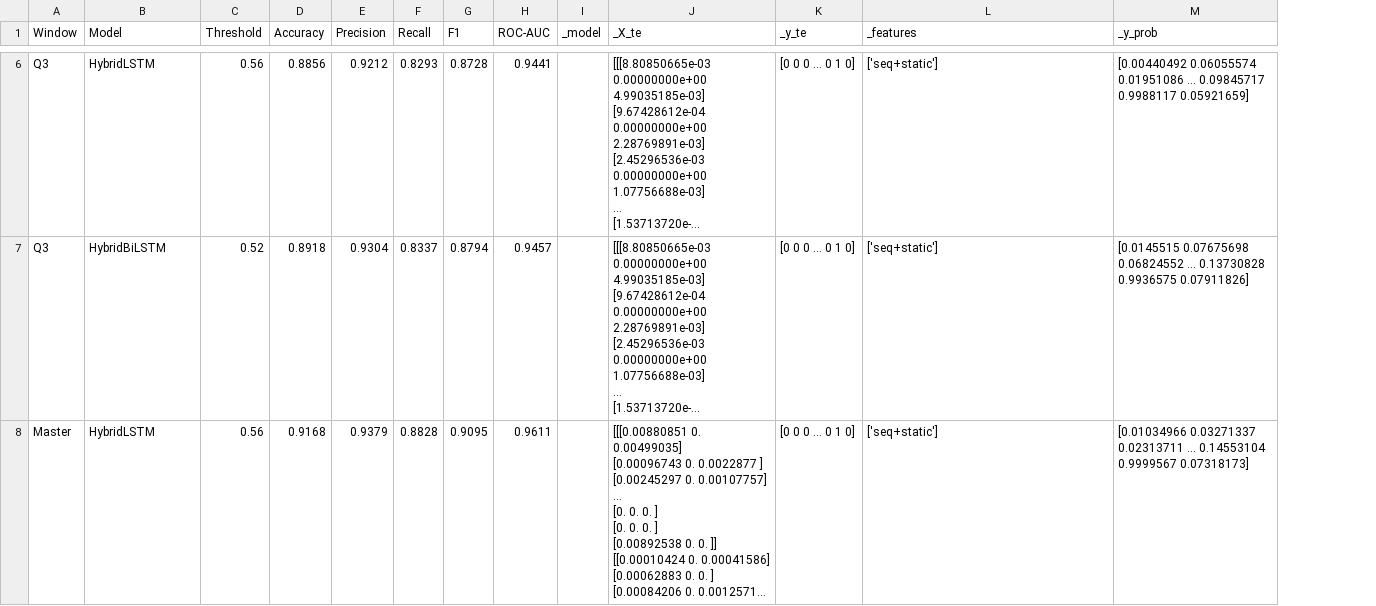
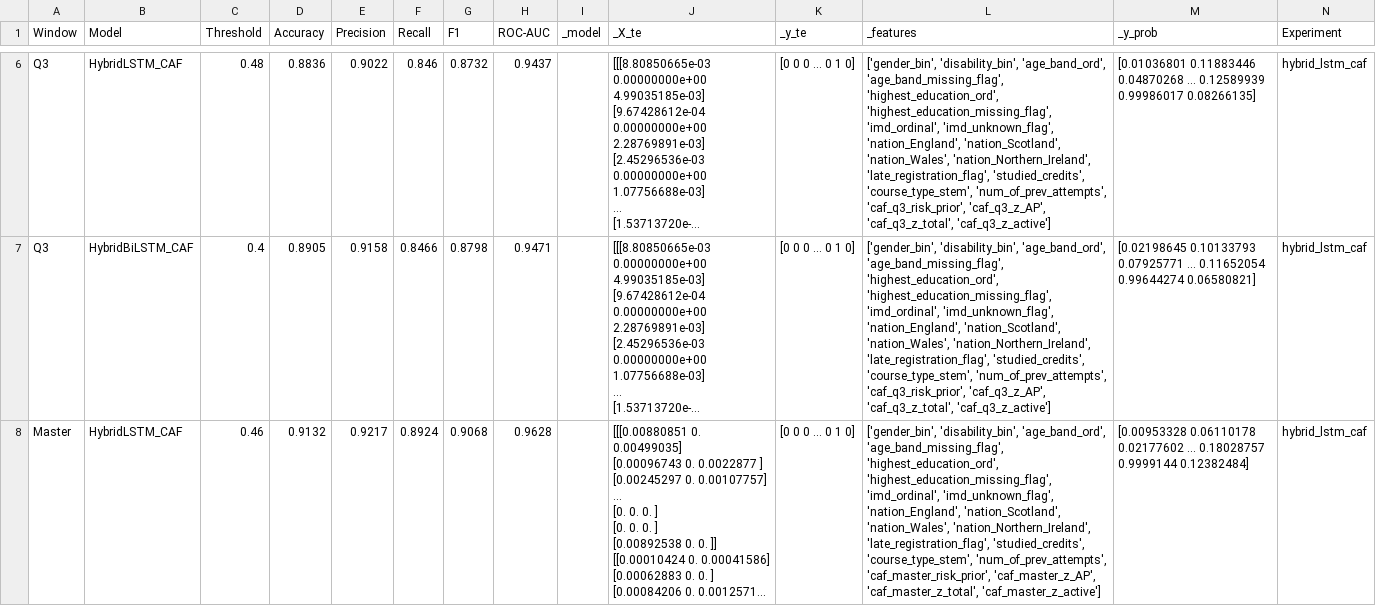
Before and after one commit to Anu-shree-S/oulad-clustered-student-engagement, a CSV file: notebooks/results_hybrid.csv, drawn as a sheet; only a part is shown, gaps mark what is left out; long unchanged cells end in …; the diff covers the shown part only; the diff names each change by its address in the sheet, - before the commit and + after, or states it on an @@ line.

```diff
--- a/notebooks/results_hybrid.csv
+++ b/notebooks/results_hybrid.csv
+column N (Experiment), rows 6-8: all hybrid_lstm_caf
-B6 (Model): HybridLSTM
+B6 (Model): HybridLSTM_CAF
-C6 (Threshold): 0.56
+C6 (Threshold): 0.48
-D6 (Accuracy): 0.8856
+D6 (Accuracy): 0.8836
-E6 (Precision): 0.9212
+E6 (Precision): 0.9022
-F6 (Recall): 0.8293
+F6 (Recall): 0.846
-G6 (F1): 0.8728
+G6 (F1): 0.8732
-H6 (ROC-AUC): 0.9441
+H6 (ROC-AUC): 0.9437
-L6:L7 (_features): ['seq+static']
+L6:L7 (_features): ['gender_bin', 'disability_bin', 'age_band_ord', 'age_band_missing_flag', 'highest_education_ord', 'highest_education_missing_flag', 'imd_ordinal', 'imd_unknown_flag', 'nation_England', 'nation_Scotland', 'nation_Wales', 'nation_Northern_Ireland', 'late_registration_flag', 'studied_credits', 'course_type_stem', 'num_of_prev_attempts', 'caf_q3_risk_prior', 'caf_q3_z_AP', 'caf_q3_z_total', 'caf_q3_z_active']
-M6 (_y_prob): [0.00440492 0.06055574 0.01951086 ... 0.09845717 0.9988117 0.05921659]
+M6 (_y_prob): [0.01036801 0.11883446 0.04870268 ... 0.12589939 0.99986017 0.08266135]
-B7 (Model): HybridBiLSTM
+B7 (Model): HybridBiLSTM_CAF
-C7 (Threshold): 0.52
+C7 (Threshold): 0.4
-D7 (Accuracy): 0.8918
+D7 (Accuracy): 0.8905
-E7 (Precision): 0.9304
+E7 (Precision): 0.9158
-F7 (Recall): 0.8337
+F7 (Recall): 0.8466
-G7 (F1): 0.8794
+G7 (F1): 0.8798
-H7 (ROC-AUC): 0.9457
+H7 (ROC-AUC): 0.9471
-M7 (_y_prob): [0.0145515 0.07675698 0.06824552 ... 0.13730828 0.9936575 0.07911826]
+M7 (_y_prob): [0.02198645 0.10133793 0.07925771 ... 0.11652054 0.99644274 0.06580821]
-B8 (Model): HybridLSTM
+B8 (Model): HybridLSTM_CAF
-C8 (Threshold): 0.56
+C8 (Threshold): 0.46
-D8 (Accuracy): 0.9168
+D8 (Accuracy): 0.9132
-E8 (Precision): 0.9379
+E8 (Precision): 0.9217
-F8 (Recall): 0.8828
+F8 (Recall): 0.8924
-G8 (F1): 0.9095
+G8 (F1): 0.9068
-H8 (ROC-AUC): 0.9611
+H8 (ROC-AUC): 0.9628
-L8 (_features): ['seq+static']
+L8 (_features): ['gender_bin', 'disability_bin', 'age_band_ord', 'age_band_missing_flag', 'highest_education_ord', 'highest_education_missing_flag', 'imd_ordinal', 'imd_unknown_flag', 'nation_England', 'nation_Scotland', 'nation_Wales', 'nation_Northern_Ireland', 'late_registration_flag', 'studied_credits', 'course_type_stem', 'num_of_prev_attempts', 'caf_master_risk_prior', 'caf_master_z_AP', 'caf_master_z_total', 'caf_master_z_active']
-M8 (_y_prob): [0.01034966 0.03271337 0.02313711 ... 0.14553104 0.9999567 0.07318173]
+M8 (_y_prob): [0.00953328 0.06110178 0.02177602 ... 0.18028757 0.9999144 0.12382484]
```
Also changed, not shown: 1 added row, 1 removed row and 34 edited cells elsewhere in this file, notebooks/results_all_experiments.csv, notebooks/results_cv.csv, 5 other files.
